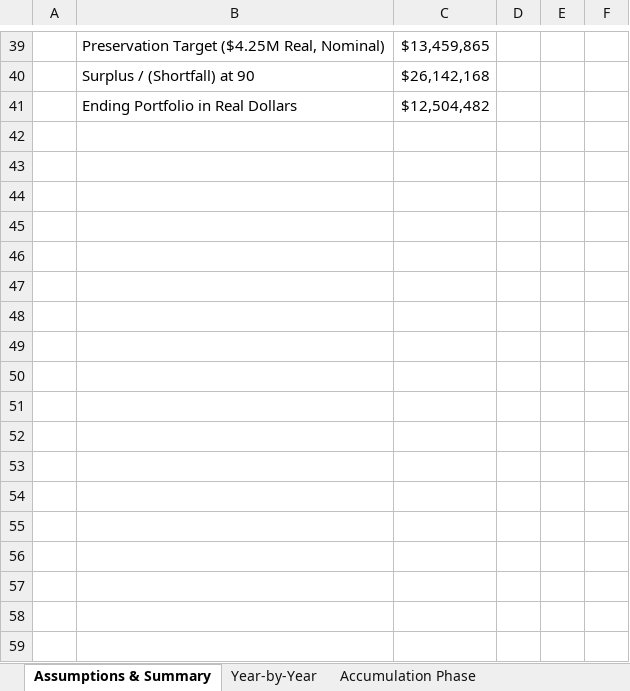
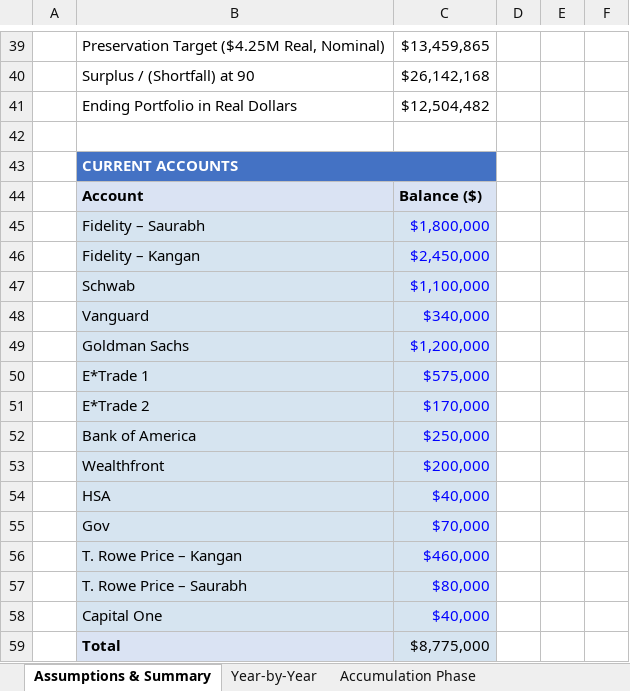
Before and after one commit to sachdeva01/best-repo-ever, an Excel workbook: Retirement Plan Scenario5 Delayed Growth Reinvest.xlsx, sheet Assumptions & Summary, drawn as a sheet; only a part is shown, gaps mark what is left out; values as stored, in another font and other column widths than the file's, no borders; the diff names each change by its address in the sheet, - before the commit and + after, or states it on an @@ line.

```diff
--- a/Retirement Plan Scenario5 Delayed Growth Reinvest.xlsx (sheet Assumptions & Summary)
+++ b/Retirement Plan Scenario5 Delayed Growth Reinvest.xlsx (sheet Assumptions & Summary)
+row 42: (empty)
+row 43:  | CURRENT ACCOUNTS
+row 44:  | Account | Balance ($)
+row 45:  | Fidelity – Saurabh | $1,800,000
+row 46:  | Fidelity – Kangan | $2,450,000
+row 47:  | Schwab | $1,100,000
+row 48:  | Vanguard | $340,000
+row 49:  | Goldman Sachs | $1,200,000
+row 50:  | E*Trade 1 | $575,000
+row 51:  | E*Trade 2 | $170,000
+row 52:  | Bank of America | $250,000
+row 53:  | Wealthfront | $200,000
+row 54:  | HSA | $40,000
+row 55:  | Gov | $70,000
+row 56:  | T. Rowe Price – Kangan | $460,000
+row 57:  | T. Rowe Price – Saurabh | $80,000
+row 58:  | Capital One | $40,000
+row 59:  | Total | $8,775,000
```
Also changed, not shown: 2 other files.
